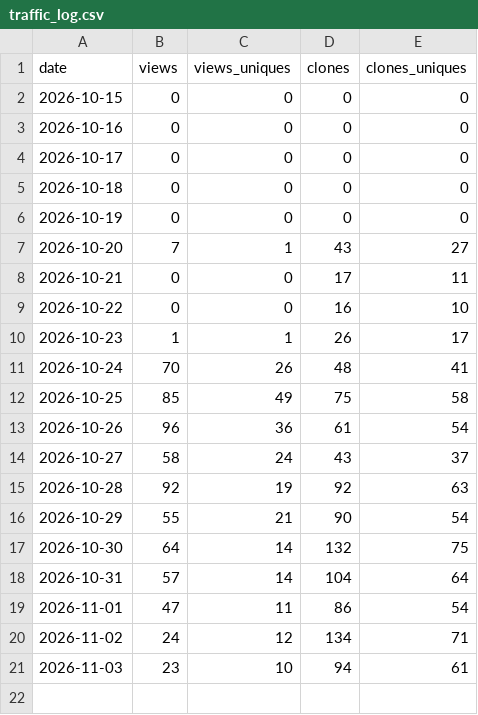
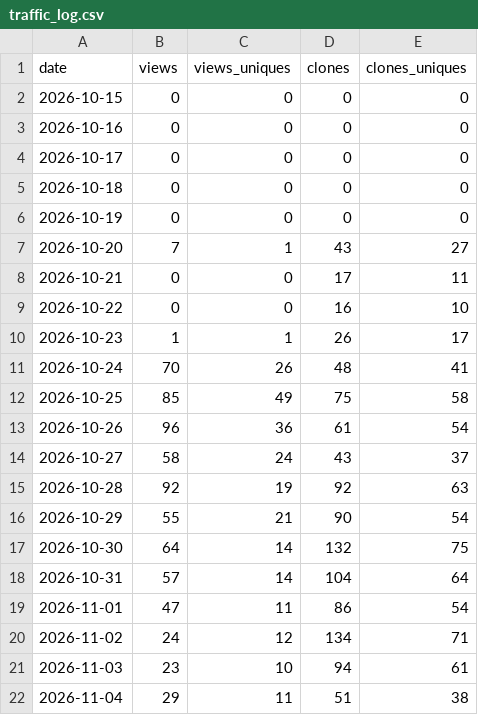
Before and after one commit to wdcjx/Embedded-programming, a CSV file: docs/traffic_log.csv, drawn as a sheet.

```diff
--- a/docs/traffic_log.csv
+++ b/docs/traffic_log.csv
@@ -21 +21,2 @@ date,views,views_uniques,clones,clones_uniques
 2026-11-03,23,10,94,61
+2026-11-04,29,11,51,38
```
Also changed, not shown: 2 other files.
